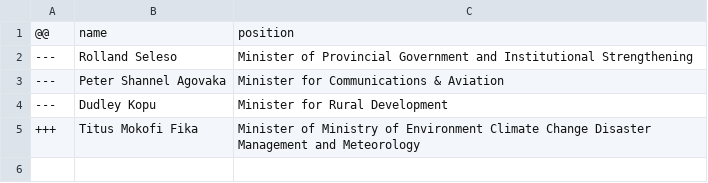
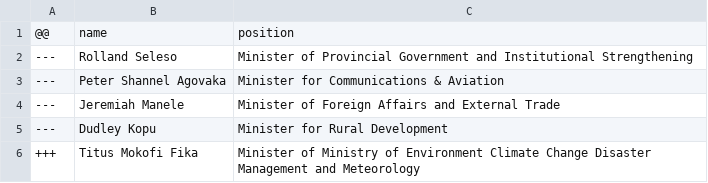
Before and after one commit to every-politician-scrapers/solomons-ministers, a CSV file: data/diff.csv, drawn as a sheet.

```diff
--- a/data/diff.csv
+++ b/data/diff.csv
@@ -3,2 +3,3 @@
 ---,Peter Shannel Agovaka,Minister for Communications & Aviation
+---,Jeremiah Manele,Minister of Foreign Affairs and External Trade
 ---,Dudley Kopu,Minister for Rural Development
```
Also changed, not shown: data/wikidata.csv.
